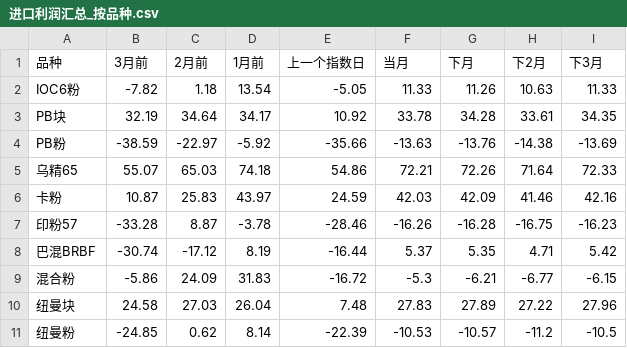
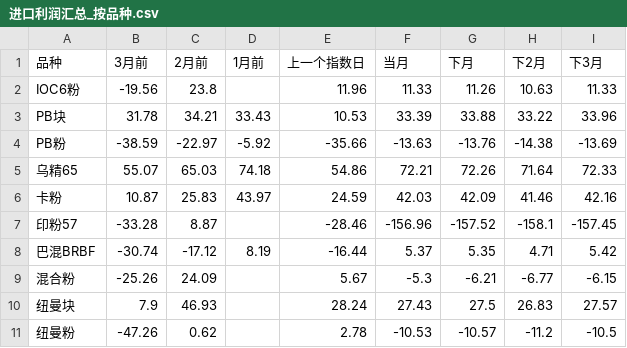
Before and after one commit to TonyTrearelease/iron-ore-report, a CSV file: 进口利润汇总_按品种.csv, drawn as a sheet; only a part is shown; the diff covers the shown part only.

```diff
--- a/进口利润汇总_按品种.csv
+++ b/进口利润汇总_按品种.csv
@@ -1,4 +1,4 @@
 品种,3月前,2月前,1月前,上一个指数日,当月,下月,下2月,下3月
-IOC6粉,-7.82,1.18,13.54,-5.05,11.33,11.26,10.63,11.33
-PB块,32.19,34.64,34.17,10.92,33.78,34.28,33.61,34.35
+IOC6粉,-19.56,23.8,,11.96,11.33,11.26,10.63,11.33
+PB块,31.78,34.21,33.43,10.53,33.39,33.88,33.22,33.96
 PB粉,-38.59,-22.97,-5.92,-35.66,-13.63,-13.76,-14.38,-13.69
@@ -6,6 +6,6 @@ PB粉,-38.59,-22.97,-5.92,-35.66,-13.63,-13.76,-14.38,-13.69
 卡粉,10.87,25.83,43.97,24.59,42.03,42.09,41.46,42.16
-印粉57,-33.28,8.87,-3.78,-28.46,-16.26,-16.28,-16.75,-16.23
+印粉57,-33.28,8.87,,-28.46,-156.96,-157.52,-158.1,-157.45
 巴混BRBF,-30.74,-17.12,8.19,-16.44,5.37,5.35,4.71,5.42
-混合粉,-5.86,24.09,31.83,-16.72,-5.3,-6.21,-6.77,-6.15
-纽曼块,24.58,27.03,26.04,7.48,27.83,27.89,27.22,27.96
-纽曼粉,-24.85,0.62,8.14,-22.39,-10.53,-10.57,-11.2,-10.5
+混合粉,-25.26,24.09,,5.67,-5.3,-6.21,-6.77,-6.15
+纽曼块,7.9,46.93,,28.24,27.43,27.5,26.83,27.57
+纽曼粉,-47.26,0.62,,2.78,-10.53,-10.57,-11.2,-10.5
```
Also changed, not shown: 17 edited cells elsewhere in this file, 进口成本估算结果_完整版.csv, 进口成本利润_1月前.csv, 13 other files.
